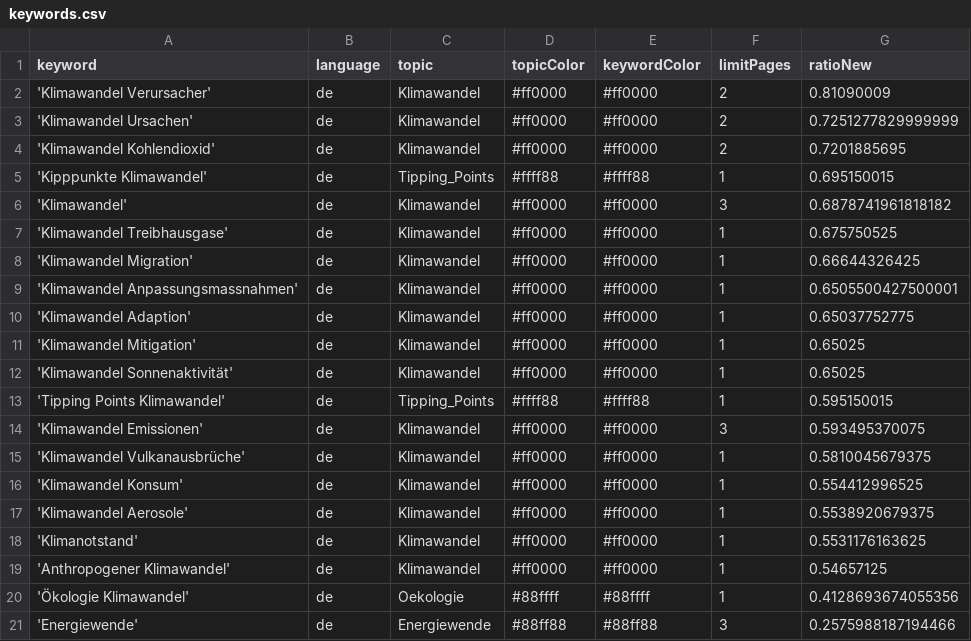
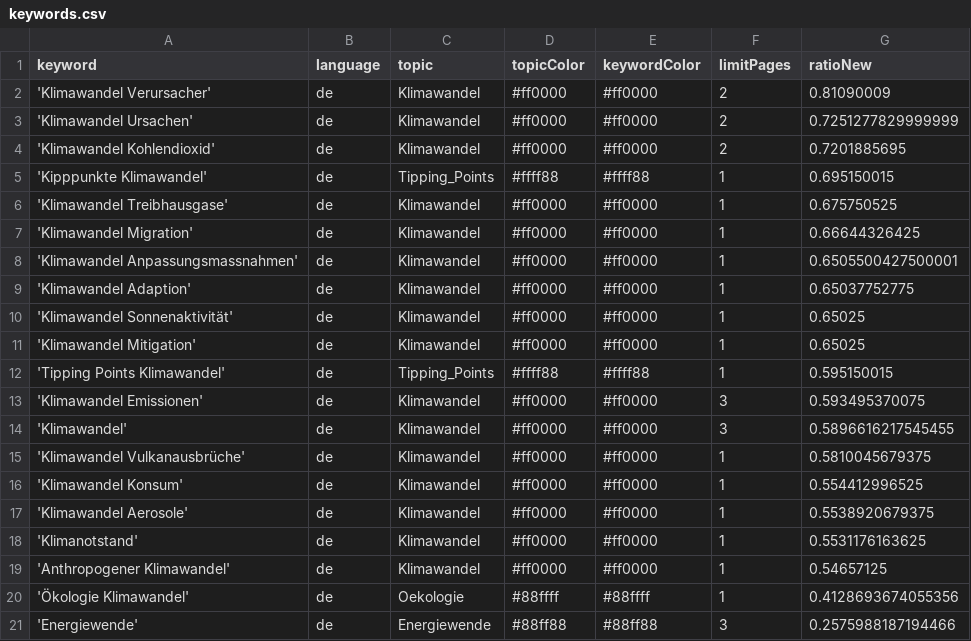
Before and after one commit to claba-news/climateIsComing, a CSV file: keywords.csv, drawn as a sheet; only a part is shown.

Commit message:
Commit from GitHub Actions (harvest:0.0)

```diff
--- a/keywords.csv
+++ b/keywords.csv
@@ -5,3 +5,2 @@ keyword,language,topic,topicColor,keywordColor,limitPages,ratioNew
 'Kipppunkte Klimawandel',de,Tipping_Points,#ffff88,#ffff88,1,0.695150015
-'Klimawandel',de,Klimawandel,#ff0000,#ff0000,3,0.6878741961818182
 'Klimawandel Treibhausgase',de,Klimawandel,#ff0000,#ff0000,1,0.675750525
@@ -10,6 +9,7 @@ keyword,language,topic,topicColor,keywordColor,limitPages,ratioNew
 'Klimawandel Adaption',de,Klimawandel,#ff0000,#ff0000,1,0.65037752775
+'Klimawandel Sonnenaktivität',de,Klimawandel,#ff0000,#ff0000,1,0.65025
 'Klimawandel Mitigation',de,Klimawandel,#ff0000,#ff0000,1,0.65025
-'Klimawandel Sonnenaktivität',de,Klimawandel,#ff0000,#ff0000,1,0.65025
 'Tipping Points Klimawandel',de,Tipping_Points,#ffff88,#ffff88,1,0.595150015
 'Klimawandel Emissionen',de,Klimawandel,#ff0000,#ff0000,3,0.593495370075
+'Klimawandel',de,Klimawandel,#ff0000,#ff0000,3,0.5896616217545455
 'Klimawandel Vulkanausbrüche',de,Klimawandel,#ff0000,#ff0000,1,0.5810045679375
```
